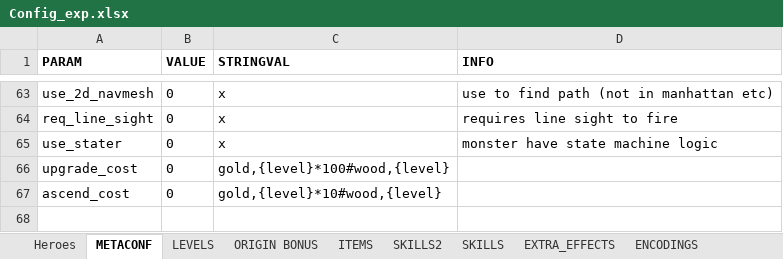
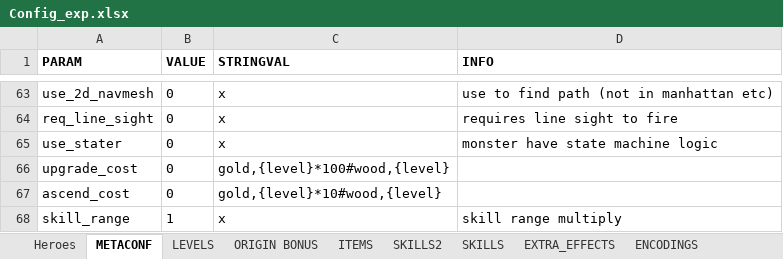
Before and after one commit to uberbax/AllForOne, an Excel workbook: Assets/StreamingAssets/Config_exp.xlsx, sheet METACONF, drawn as a sheet; only a part is shown, gaps mark what is left out; values as stored, in another font and other column widths than the file's, no borders; the diff names each change by its address in the sheet, - before the commit and + after, or states it on an @@ line.

```diff
--- a/Assets/StreamingAssets/Config_exp.xlsx (sheet METACONF)
+++ b/Assets/StreamingAssets/Config_exp.xlsx (sheet METACONF)
+row 68: skill_range | 1 | x | skill range multiply
```
Also changed, not shown: charts or pictures, 13 other files.
